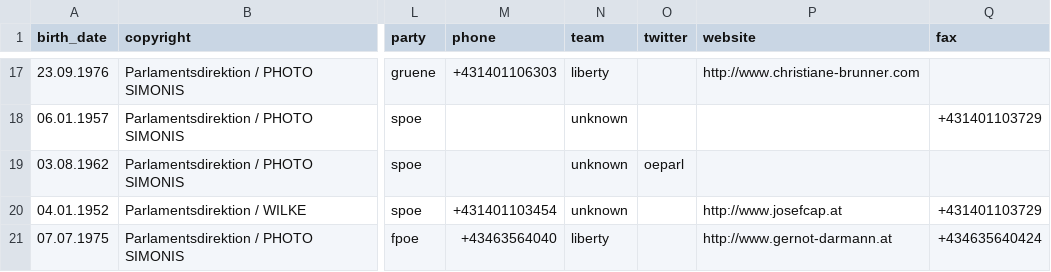
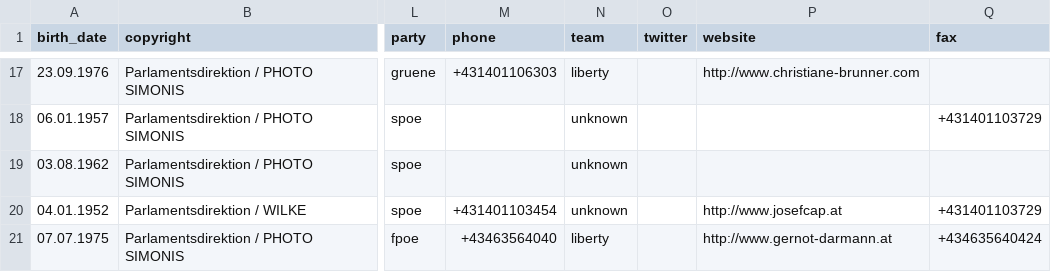
Before and after one commit to AKVorrat/act.staatsschutz.at, a CSV file: data/representatives.csv, drawn as a sheet; only a part is shown, gaps mark what is left out; the diff names each change by its address in the sheet, - before the commit and + after, or states it on an @@ line.

Commit message:
correct wrong twitter handle

```diff
--- a/data/representatives.csv
+++ b/data/representatives.csv
-O19 (twitter): oeparl
+O19 (twitter): (empty)
```
